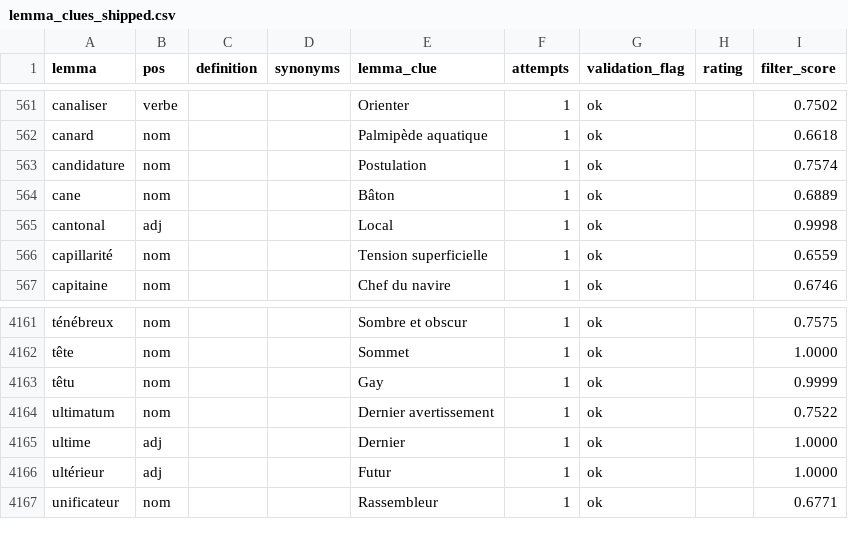
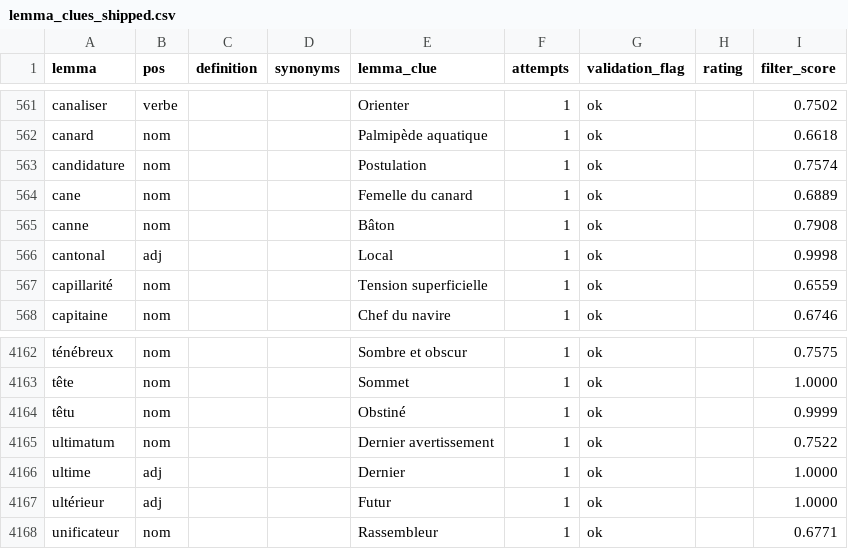
Before and after one commit to Ishou/bliss, a CSV file: data/eval/production/lemma_clues_shipped.csv, drawn as a sheet; only a part is shown, gaps mark what is left out.

```diff
--- a/data/eval/production/lemma_clues_shipped.csv
+++ b/data/eval/production/lemma_clues_shipped.csv
@@ -563,3 +563,4 @@ canard,nom,,,Palmipède aquatique,1,ok,,0.6618
 candidature,nom,,,Postulation,1,ok,,0.7574
-cane,nom,,,Bâton,1,ok,,0.6889
+cane,nom,,,Femelle du canard,1,ok,,0.6889
+canne,nom,,,Bâton,1,ok,,0.7908
 cantonal,adj,,,Local,1,ok,,0.9998
@@ -4162,3 +4163,3 @@ ténébreux,nom,,,Sombre et obscur,1,ok,,0.7575
 tête,nom,,,Sommet,1,ok,,1.0000
-têtu,nom,,,Gay,1,ok,,0.9999
+têtu,nom,,,Obstiné,1,ok,,0.9999
 ultimatum,nom,,,Dernier avertissement,1,ok,,0.7522
```
Also changed, not shown: 1 other file.
